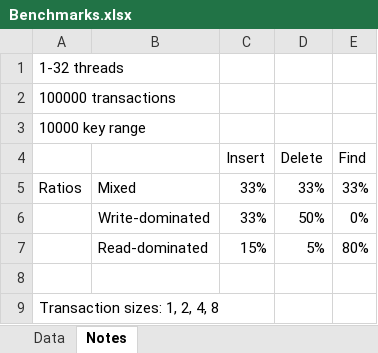
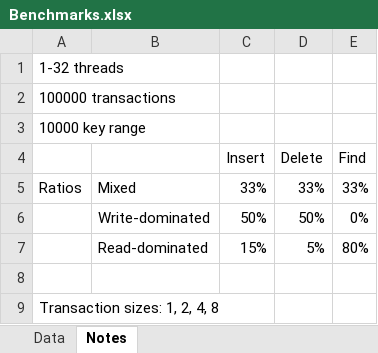
Before and after one commit to Czehr/COP4935, an Excel workbook: Assignments/Assignment3/Benchmarks.xlsx, sheet Notes, drawn as a sheet; values as stored, in another font and other column widths than the file's, no borders; the diff names each change by its address in the sheet, - before the commit and + after, or states it on an @@ line.

```diff
--- a/Assignments/Assignment3/Benchmarks.xlsx (sheet Notes)
+++ b/Assignments/Assignment3/Benchmarks.xlsx (sheet Notes)
-C6 (Insert): 33%
+C6 (Insert): 50%
```
Also changed, not shown: sheet Data, charts or pictures, 2 other files.
